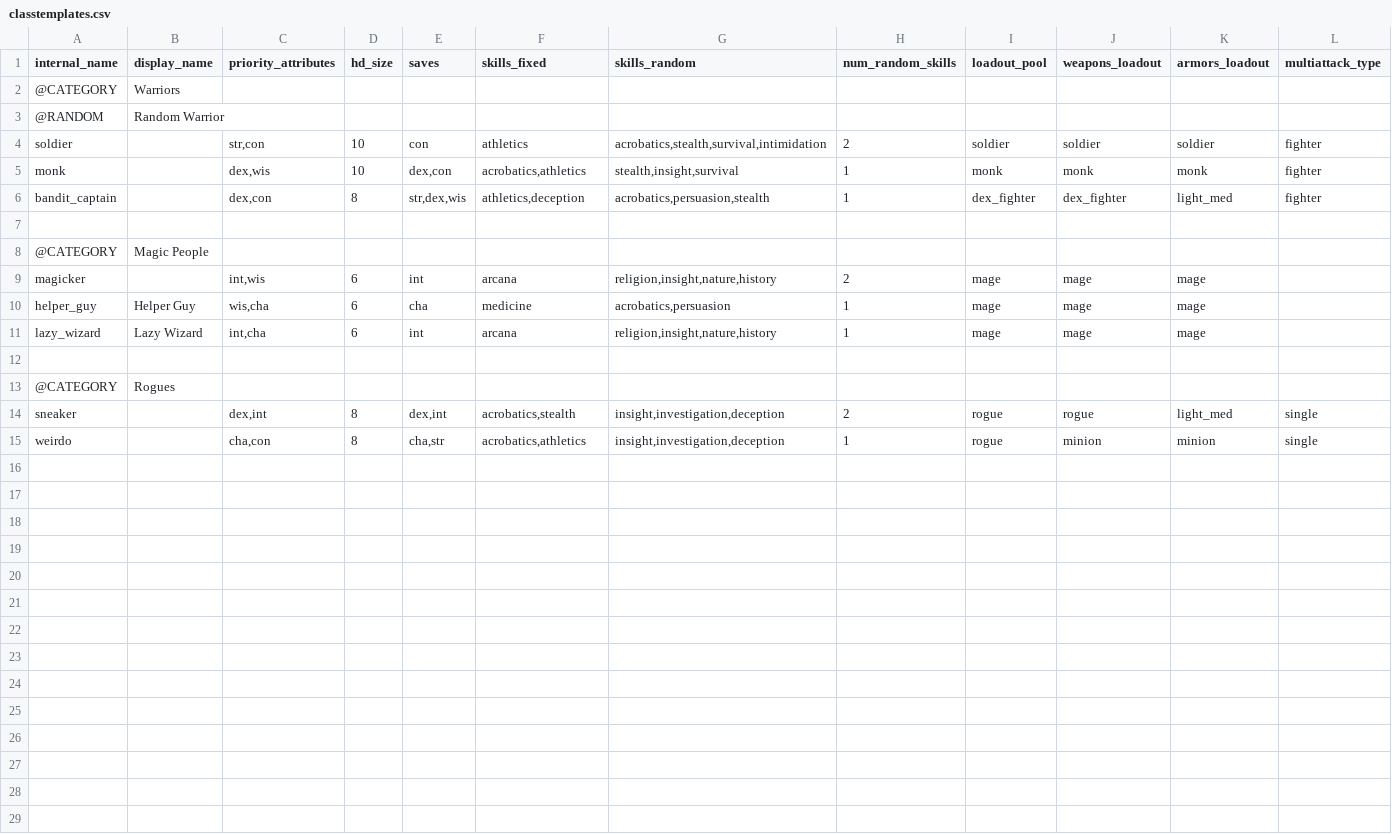
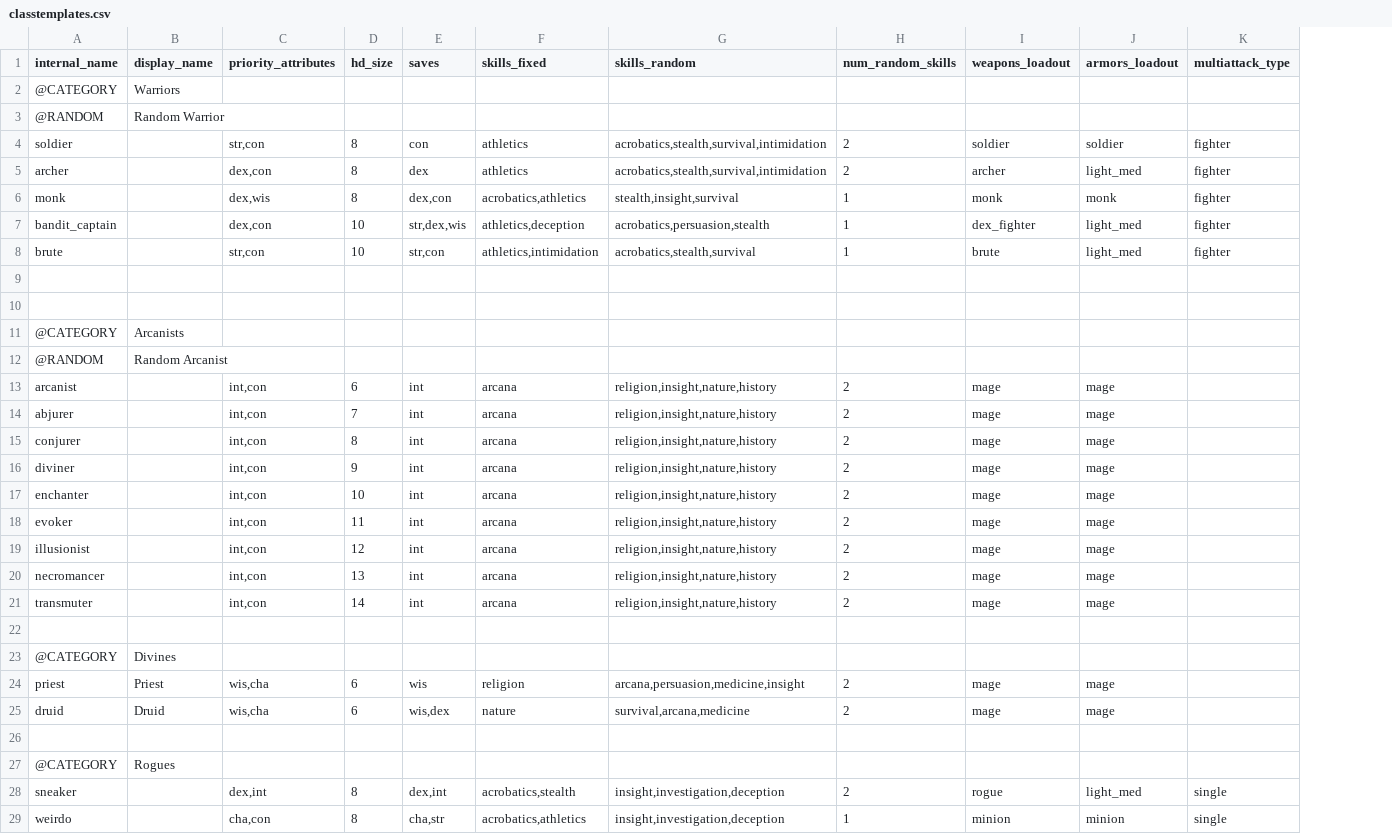
Before and after one commit to FriendGaru/npcgen, a CSV file: npcgen/data/classtemplates.csv, drawn as a sheet; only a part is shown; removed rows and columns are numbered as before the commit, all else as after; rows hold the shown columns only; the diff names each change by its address in the sheet, - before the commit and + after, or states it on an @@ line.

```diff
--- a/npcgen/data/classtemplates.csv
+++ b/npcgen/data/classtemplates.csv
-column I (loadout_pool), rows 4-10: soldier | monk | dex_fighter |  |  | mage | mage; rows 14-15: rogue | rogue
-D4 (hd_size): 10
+D4 (hd_size): 8
+row 5: archer |  | dex,con | 8 | dex | athletics | acrobatics,stealth,survival,intimidation | 2 | archer | light_med | fighter
-D6 (hd_size): 10
+D6 (hd_size): 8
-D7 (hd_size): 8
+D7 (hd_size): 10
+row 8: brute |  | str,con | 10 | str,con | athletics,intimidation | acrobatics,stealth,survival | 1 | brute | light_med | fighter
+row 10: (empty)
-B11 (display_name): Magic People
+B11 (display_name): Arcanists
+row 12: @RANDOM | Random Arcanist
-A13 (internal_name): magicker
+A13 (internal_name): arcanist
-C13 (priority_attributes): int,wis
+C13 (priority_attributes): int,con
+row 14: abjurer |  | int,con | 7 | int | arcana | religion,insight,nature,history | 2 | mage | mage
+row 15: conjurer |  | int,con | 8 | int | arcana | religion,insight,nature,history | 2 | mage | mage
+row 16: diviner |  | int,con | 9 | int | arcana | religion,insight,nature,history | 2 | mage | mage
+row 17: enchanter |  | int,con | 10 | int | arcana | religion,insight,nature,history | 2 | mage | mage
+row 18: evoker |  | int,con | 11 | int | arcana | religion,insight,nature,history | 2 | mage | mage
+row 19: illusionist |  | int,con | 12 | int | arcana | religion,insight,nature,history | 2 | mage | mage
+row 20: necromancer |  | int,con | 13 | int | arcana | religion,insight,nature,history | 2 | mage | mage
+row 21: transmuter |  | int,con | 14 | int | arcana | religion,insight,nature,history | 2 | mage | mage
+row 22: (empty)
+row 23: @CATEGORY | Divines
-A24 (internal_name): helper_guy
+A24 (internal_name): priest
-B24 (display_name): Helper Guy
+B24 (display_name): Priest
-E24 (saves): cha
+E24 (saves): wis
-F24 (skills_fixed): medicine
+F24 (skills_fixed): religion
-G24 (skills_random): acrobatics,persuasion
+G24 (skills_random): arcana,persuasion,medicine,insight
-H24 (num_random_skills): 1
+H24 (num_random_skills): 2
-row 11: lazy_wizard | Lazy Wizard | int,cha | 6 | int | arcana | religion,insight,nature,history | 1 | mage | mage | mage
+row 25: druid | Druid | wis,cha | 6 | wis,dex | nature | survival,arcana,medicine | 2 | mage | mage
```
Also changed, not shown: npcgen/data/loadoutpools_armors.csv, npcgen/data/loadoutpools_weapons.csv, 3 other files.
